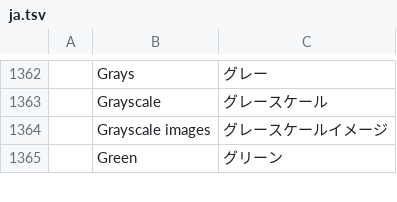
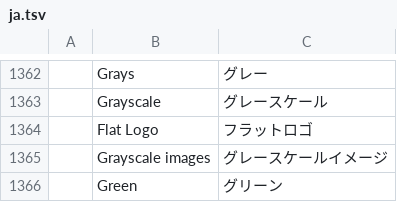
Before and after one commit to treeforjs/vectorcraft, a TSV file: crates/ui-egui/src/i18n/ja.tsv, drawn as a sheet; only a part is shown, gaps mark what is left out.

Commit message:
i18n: Flat Logo in Japanese and Chinese

```diff
--- a/crates/ui-egui/src/i18n/ja.tsv
+++ b/crates/ui-egui/src/i18n/ja.tsv
@@ -1363,2 +1363,3 @@
 	Grayscale	グレースケール
+	Flat Logo	フラットロゴ
 	Grayscale images	グレースケールイメージ
```
Also changed, not shown: crates/ui-egui/src/i18n/zh-hans.tsv, crates/ui-egui/src/i18n/zh-hant.tsv.
